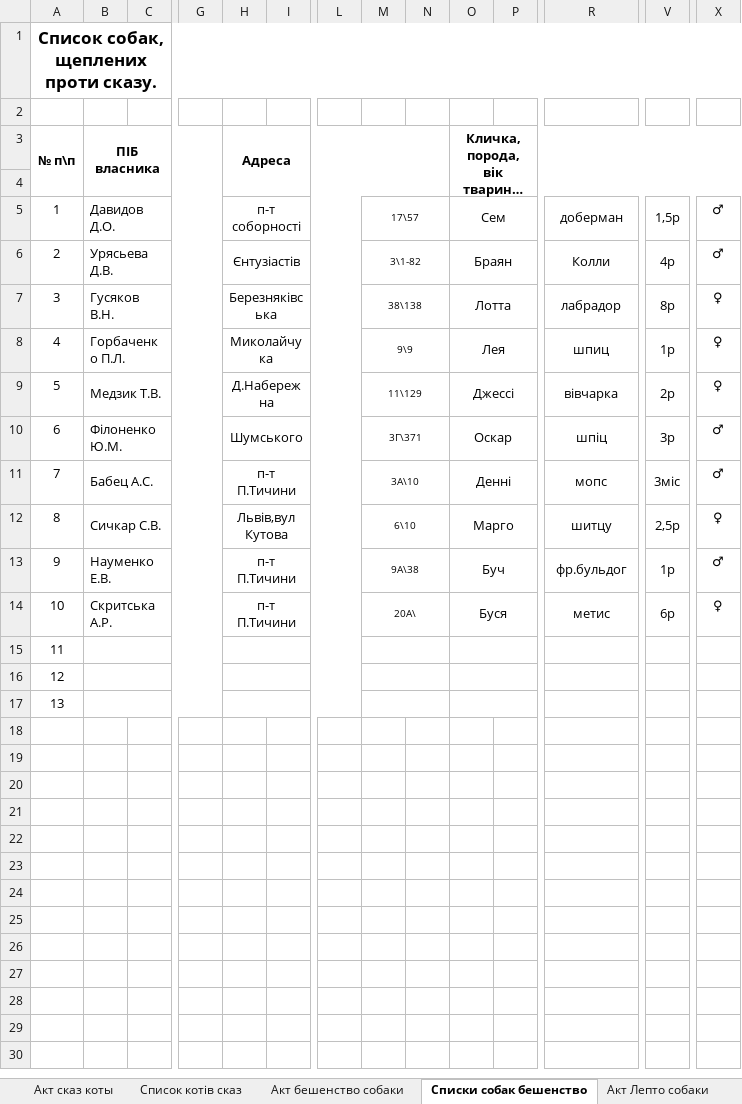
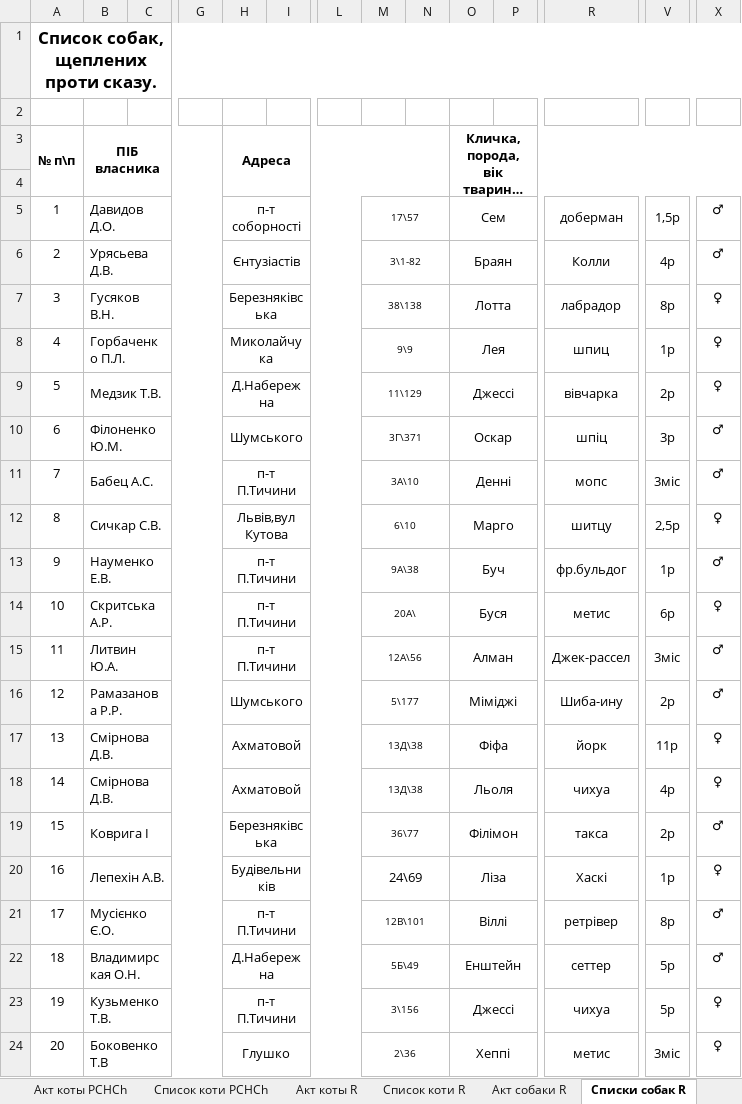
Before and after one commit to scorp1323/lapous_boss, an Excel workbook: Отчет Эпизотолог/02.2020 - месячный/01.2020-Форма № 1-Вет все страницы.xlsx, sheet Списки собак R, drawn as a sheet; only a part is shown, gaps mark what is left out; long unchanged cells end in …; values as stored, in another font and other column widths than the file's, no borders; rows hold the shown columns only; the diff names each change by its address in the sheet, - before the commit and + after, or states it on an @@ line.

```diff
--- a/Отчет Эпизотолог/02.2020 - месячный/01.2020-Форма № 1-Вет все страницы.xlsx (sheet Списки собак R)
+++ b/Отчет Эпизотолог/02.2020 - месячный/01.2020-Форма № 1-Вет все страницы.xlsx (sheet Списки собак R)
-sheet tab: Акт сказ коты
+sheet tab: Акт коты R
-sheet tab: Список котів сказ
+sheet tab: Список коти R
-sheet tab: Акт бешенство собаки
+sheet tab: Акт собаки R
-sheet tab: Списки собак бешенство
+sheet tab: Списки собак R
-B15: (empty)
+B15: Литвин Ю.А.
-H15: (empty)
+H15: п-т П.Тичини
-M15: (empty)
+M15: 12А\56
-O15: (empty)
+O15: Алман
-R15: (empty)
+R15: Джек-рассел
-V15: (empty)
+V15: 3міс
-X15:X16: (empty)
+X15:X16: ♂
-B16: (empty)
+B16: Рамазанова Р.Р.
-H16: (empty)
+H16: Шумського
-M16: (empty)
+M16: 5\177
-O16: (empty)
+O16: Міміджі
-R16: (empty)
+R16: Шиба-ину
-V16: (empty)
+V16: 2р
-B17: (empty)
+B17: Смірнова Д.В.
-H17: (empty)
+H17: Ахматовой
-M17: (empty)
+M17: 13Д\38
-O17: (empty)
+O17: Фіфа
-R17: (empty)
+R17: йорк
-V17: (empty)
+V17: 11р
-X17: (empty)
+X17: ♀
+row 18: 14 | Смірнова Д.В. |  |  | Ахматовой |  |  | 13Д\38 |  | Льоля |  | чихуа | 4р | ♀
+row 19: 15 | Коврига І |  |  | Березняківська |  |  | 36\77 |  | Філімон |  | такса | 2р | ♂
+row 20: 16 | Лепехін А.В. |  |  | Будівельників |  |  | 24\69 |  | Ліза |  | Хаскі | 1р | ♀
+row 21: 17 | Мусієнко Є.О. |  |  | п-т П.Тичини |  |  | 12В\101 |  | Віллі |  | ретрівер | 8р | ♂
+row 22: 18 | Владимирская О.Н. |  |  | Д.Набережна |  |  | 5Б\49 |  | Енштейн |  | сеттер | 5р | ♂
+row 23: 19 | Кузьменко Т.В. |  |  | п-т П.Тичини |  |  | 3\156 |  | Джессі |  | чихуа | 5р | ♀
+row 24: 20 | Боковенко Т.В |  |  | Глушко |  |  | 2\36 |  | Хеппі |  | метис | 3міс | ♀
```
Also changed, not shown: sheet Список коти PCHCh, sheet Список собаки L, sheet Список коти R, sheet Пояснювальна до формы, sheet Акт собаки R, sheet Акт собаки L, 1 more sheet, other sheet tabs, formulas that keep their value.
